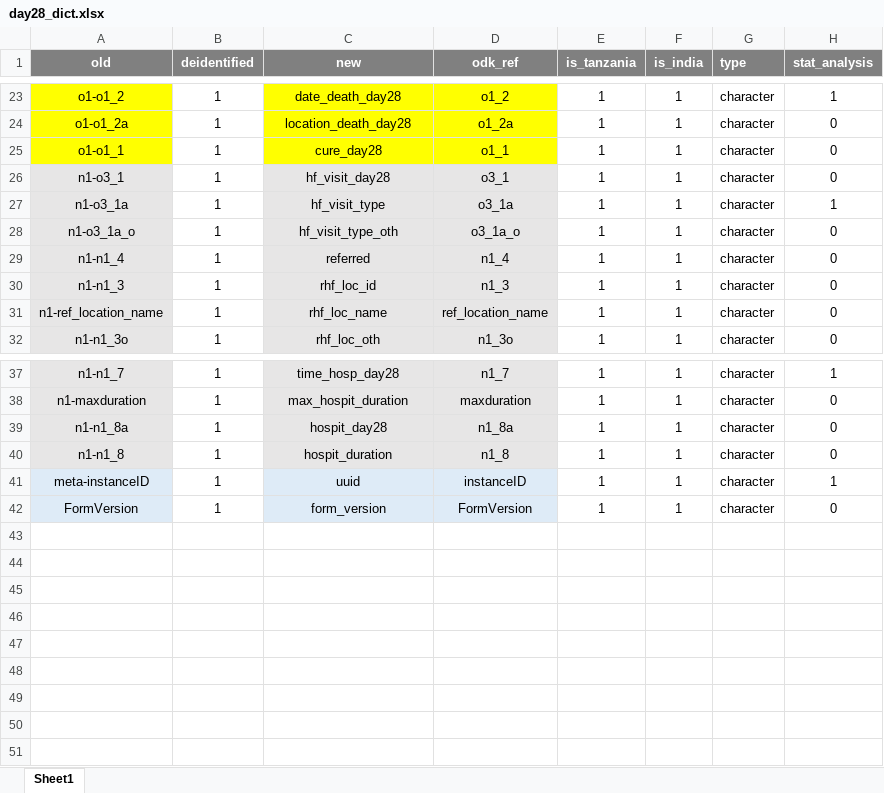
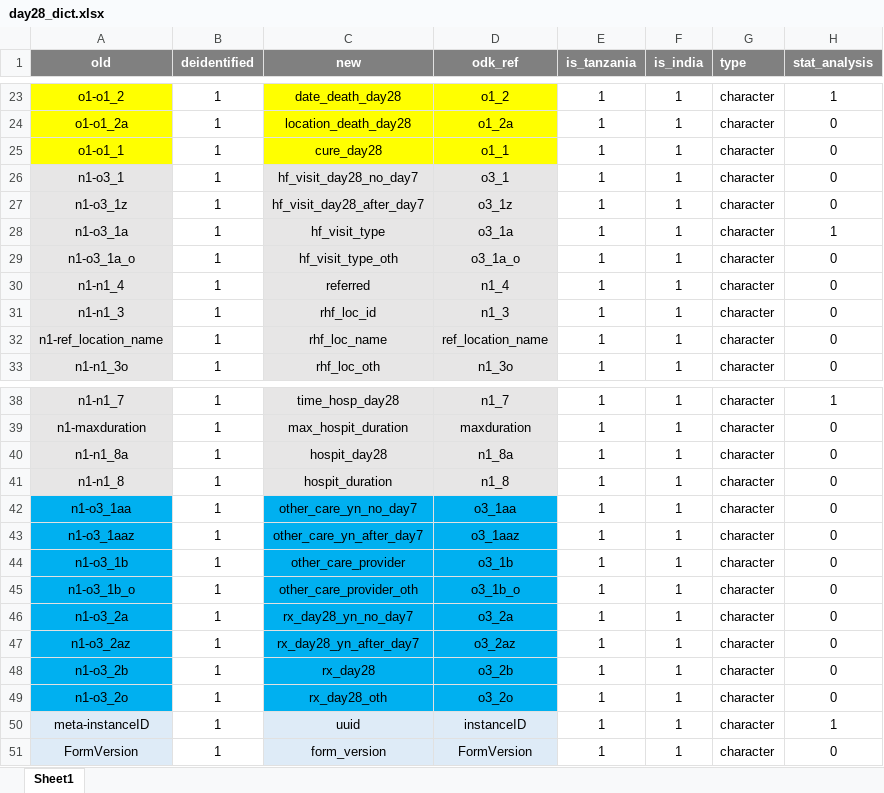
Before and after one commit to SwissTPH/timci, an Excel workbook: inst/extdata/day28_dict.xlsx, sheet Sheet1, drawn as a sheet; only a part is shown, gaps mark what is left out; values as stored, in another font and other column widths than the file's, no borders; conditional formats not drawn; the diff names each change by its address in the sheet, - before the commit and + after, or states it on an @@ line.

```diff
--- a/inst/extdata/day28_dict.xlsx (sheet Sheet1)
+++ b/inst/extdata/day28_dict.xlsx (sheet Sheet1)
-C26 (new): hf_visit_day28
+C26 (new): hf_visit_day28_no_day7
+row 27: n1-o3_1z | 1 | hf_visit_day28_after_day7 | o3_1z | 1 | 1 | character | 0
+row 42: n1-o3_1aa | 1 | other_care_yn_no_day7 | o3_1aa | 1 | 1 | character | 0
+row 43: n1-o3_1aaz | 1 | other_care_yn_after_day7 | o3_1aaz | 1 | 1 | character | 0
+row 44: n1-o3_1b | 1 | other_care_provider | o3_1b | 1 | 1 | character | 0
+row 45: n1-o3_1b_o | 1 | other_care_provider_oth | o3_1b_o | 1 | 1 | character | 0
+row 46: n1-o3_2a | 1 | rx_day28_yn_no_day7 | o3_2a | 1 | 1 | character | 0
+row 47: n1-o3_2az | 1 | rx_day28_yn_after_day7 | o3_2az | 1 | 1 | character | 0
+row 48: n1-o3_2b | 1 | rx_day28 | o3_2b | 1 | 1 | character | 0
+row 49: n1-o3_2o | 1 | rx_day28_oth | o3_2o | 1 | 1 | character | 0
```
Also changed, not shown: inst/extdata/day7_dict.xlsx.
